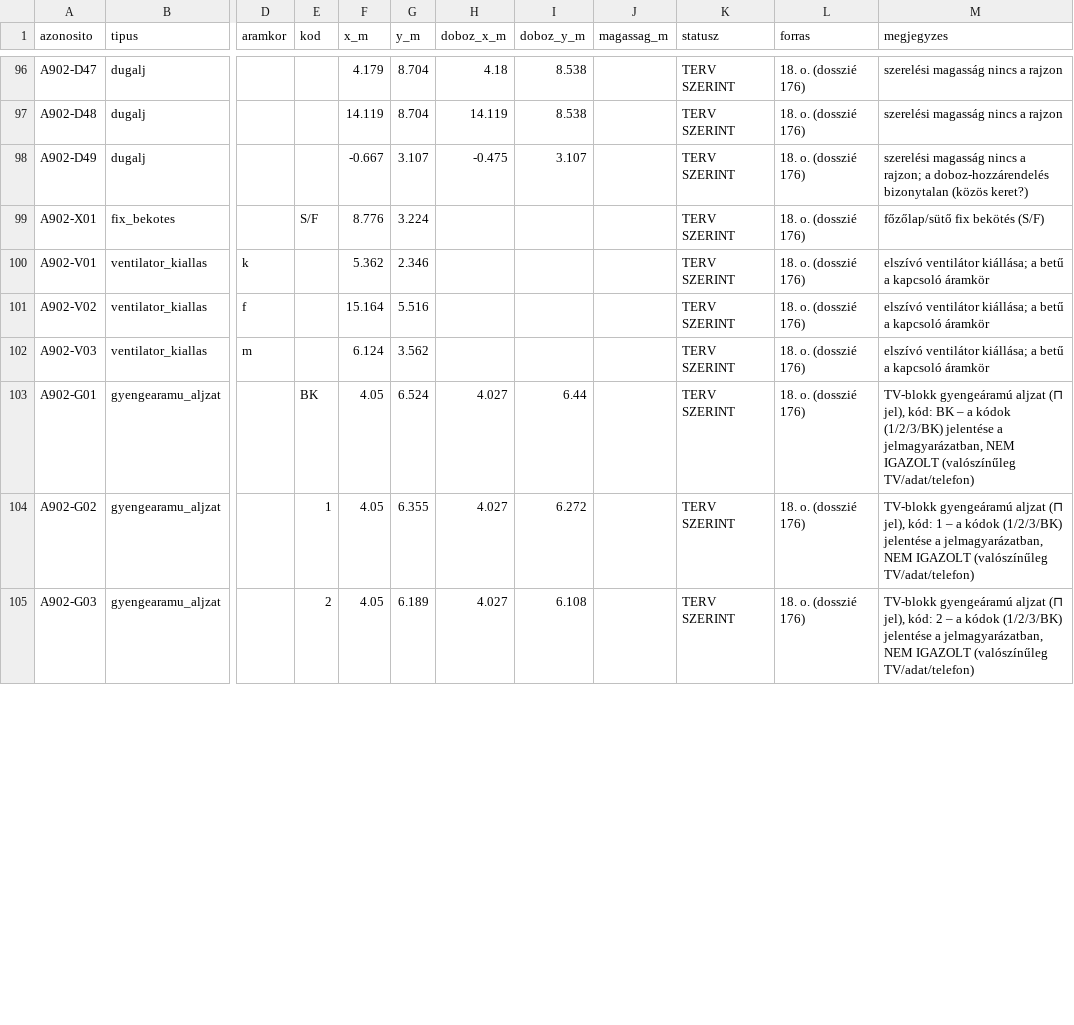
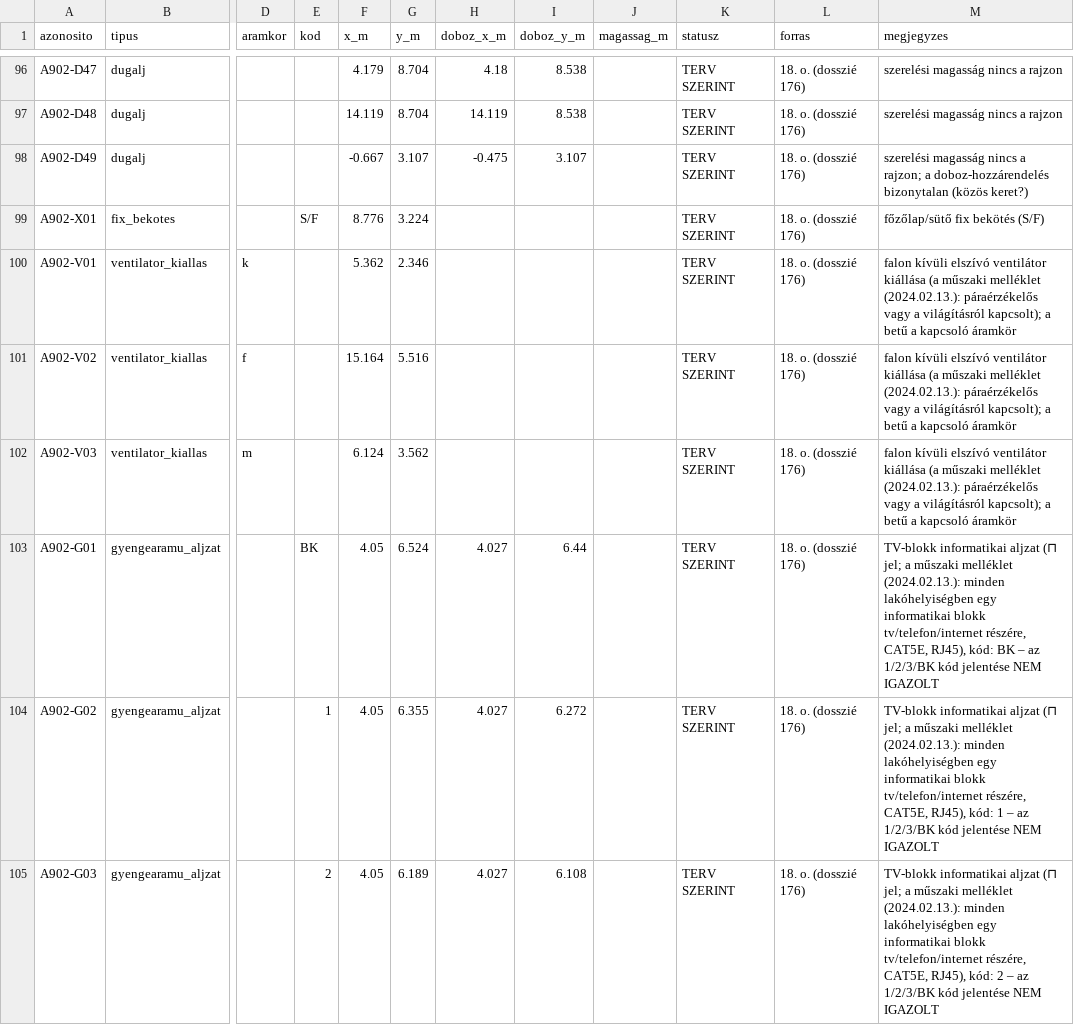
Before and after one commit to peterkapusi88-hub/wsg-berendezes, a CSV file: 01_alaprajzok/villamos_kiallasok/A902_villamos.csv, drawn as a sheet; only a part is shown, gaps mark what is left out; the diff covers the shown part only; the diff names each change by its address in the sheet, - before the commit and + after, or states it on an @@ line.

```diff
--- a/01_alaprajzok/villamos_kiallasok/A902_villamos.csv
+++ b/01_alaprajzok/villamos_kiallasok/A902_villamos.csv
-M100:M102 (megjegyzes): elszívó ventilátor kiállása; a betű…
+M100:M102 (megjegyzes): falon kívüli elszívó ventilátor kiállása (a műszaki melléklet (2024.02.13.): páraérzékelős vagy a világításról kapcsolt); a betű…
-M103 (megjegyzes): TV-blokk gyengeáramú aljzat (⊓ jel), kód: BK – a kódok (1/2/3/BK) jelentése a jelmagyarázatban, NEM IGAZOLT (valószínűleg TV/adat/telefon)
+M103 (megjegyzes): TV-blokk informatikai aljzat (⊓ jel; a műszaki melléklet (2024.02.13.): minden lakóhelyiségben egy informatikai blokk tv/telefon/internet részére, CAT5E, RJ45), kód: BK – az 1/2/3/BK kód jelentése NEM IGAZOLT
-M104 (megjegyzes): TV-blokk gyengeáramú aljzat (⊓ jel), kód: 1 – a kódok (1/2/3/BK) jelentése a jelmagyarázatban, NEM IGAZOLT (valószínűleg TV/adat/telefon)
+M104 (megjegyzes): TV-blokk informatikai aljzat (⊓ jel; a műszaki melléklet (2024.02.13.): minden lakóhelyiségben egy informatikai blokk tv/telefon/internet részére, CAT5E, RJ45), kód: 1 – az 1/2/3/BK kód jelentése NEM IGAZOLT
-M105 (megjegyzes): TV-blokk gyengeáramú aljzat (⊓ jel), kód: 2 – a kódok (1/2/3/BK) jelentése a jelmagyarázatban, NEM IGAZOLT (valószínűleg TV/adat/telefon)
+M105 (megjegyzes): TV-blokk informatikai aljzat (⊓ jel; a műszaki melléklet (2024.02.13.): minden lakóhelyiségben egy informatikai blokk tv/telefon/internet részére, CAT5E, RJ45), kód: 2 – az 1/2/3/BK kód jelentése NEM IGAZOLT
```
Also changed, not shown: 18 edited cells elsewhere in this file, 01_alaprajzok/villamos_kiallasok/A811_villamos.csv, 01_alaprajzok/villamos_kiallasok/A812_villamos.csv, 7 other files.
